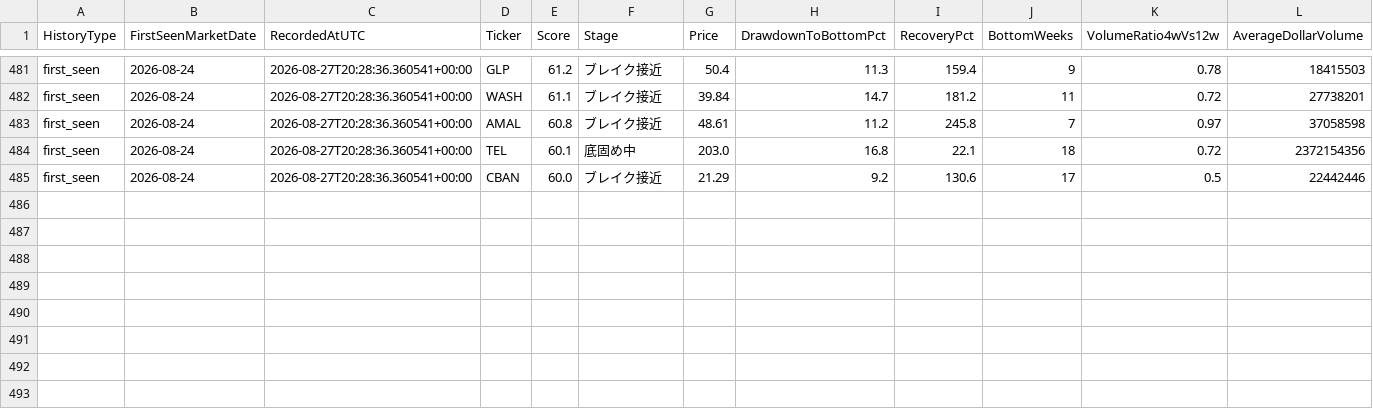
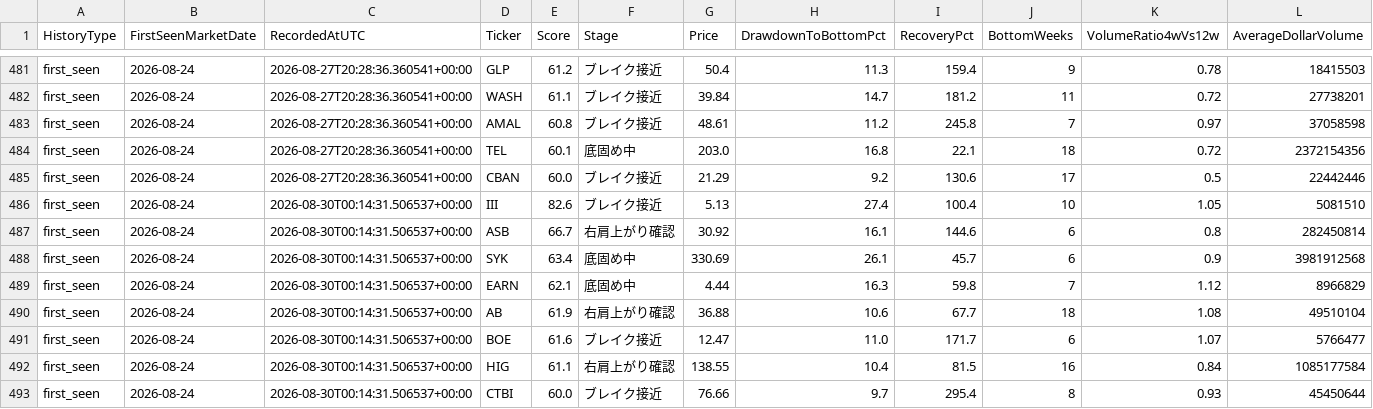
Before and after one commit to tengyuany875-cmyk/us-saucer-screener, a CSV file: history/candidates.csv, drawn as a sheet; only a part is shown, gaps mark what is left out; rows hold the shown columns only; the diff names each change by its address in the sheet, - before the commit and + after, or states it on an @@ line.

```diff
--- a/history/candidates.csv
+++ b/history/candidates.csv
+row 486: first_seen | 2026-08-24 | 2026-08-30T00:14:31.506537+00:00 | III | 82.6 | ブレイク接近 | 5.13 | 27.4 | 100.4 | 10 | 1.05 | 5081510
+row 487: first_seen | 2026-08-24 | 2026-08-30T00:14:31.506537+00:00 | ASB | 66.7 | 右肩上がり確認 | 30.92 | 16.1 | 144.6 | 6 | 0.8 | 282450814
+row 488: first_seen | 2026-08-24 | 2026-08-30T00:14:31.506537+00:00 | SYK | 63.4 | 底固め中 | 330.69 | 26.1 | 45.7 | 6 | 0.9 | 3981912568
+row 489: first_seen | 2026-08-24 | 2026-08-30T00:14:31.506537+00:00 | EARN | 62.1 | 底固め中 | 4.44 | 16.3 | 59.8 | 7 | 1.12 | 8966829
+row 490: first_seen | 2026-08-24 | 2026-08-30T00:14:31.506537+00:00 | AB | 61.9 | 右肩上がり確認 | 36.88 | 10.6 | 67.7 | 18 | 1.08 | 49510104
+row 491: first_seen | 2026-08-24 | 2026-08-30T00:14:31.506537+00:00 | BOE | 61.6 | ブレイク接近 | 12.47 | 11.0 | 171.7 | 6 | 1.07 | 5766477
+row 492: first_seen | 2026-08-24 | 2026-08-30T00:14:31.506537+00:00 | HIG | 61.1 | 右肩上がり確認 | 138.55 | 10.4 | 81.5 | 16 | 0.84 | 1085177584
+row 493: first_seen | 2026-08-24 | 2026-08-30T00:14:31.506537+00:00 | CTBI | 60.0 | ブレイク接近 | 76.66 | 9.7 | 295.4 | 8 | 0.93 | 45450644
```
Also changed, not shown: 1 other file.
